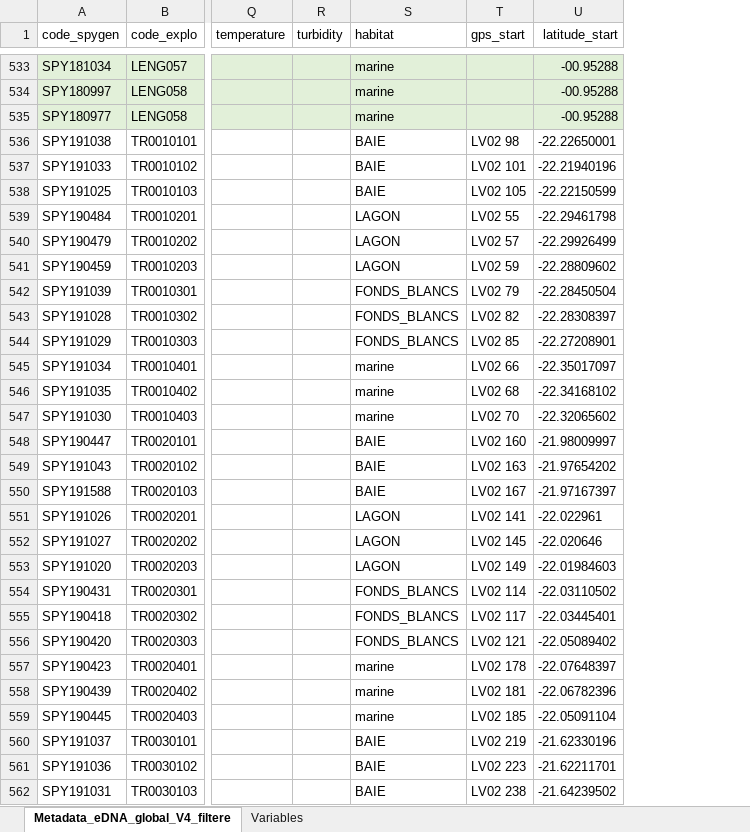
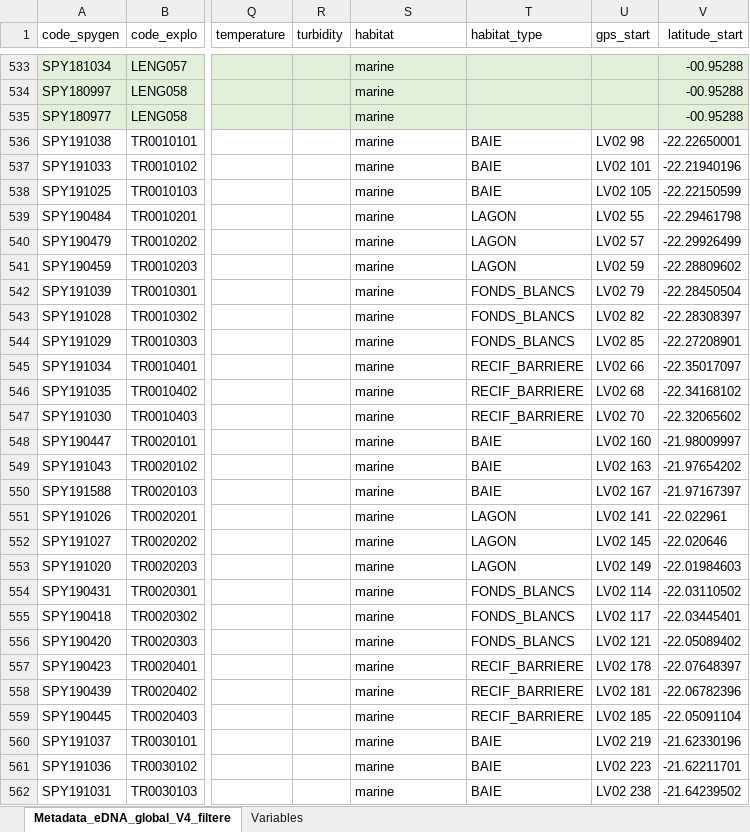
Before and after one commit to virginiemarques/Global_eDNA, an Excel workbook: metadata/Metadata_eDNA_global_V4.xlsx, sheet Metadata_eDNA_global_V4_filtere, drawn as a sheet; only a part is shown, gaps mark what is left out; values as stored, in another font and other column widths than the file's, no borders; the diff covers the shown part only; the diff names each change by its address in the sheet, - before the commit and + after, or states it on an @@ line.

Commit message:
correct metadata NC

```diff
--- a/metadata/Metadata_eDNA_global_V4.xlsx (sheet Metadata_eDNA_global_V4_filtere)
+++ b/metadata/Metadata_eDNA_global_V4.xlsx (sheet Metadata_eDNA_global_V4_filtere)
+column T (habitat_type), rows 536-562: BAIE | BAIE | BAIE | LAGON | LAGON | LAGON | FONDS_BLANCS | FONDS_BLANCS | FONDS_BLANCS | RECIF_BARRIERE | RECIF_BARRIERE | RECIF_BARRIERE | BAIE | BAIE | BAIE | LAGON | LAGON | LAGON | FONDS_BLANCS | FONDS_BLANCS | FONDS_BLANCS | RECIF_BARRIERE | RECIF_BARRIERE | RECIF_BARRIERE | BAIE | BAIE | BAIE
-S536:S538 (habitat): BAIE
+S536:S538 (habitat): marine
-S539:S541 (habitat): LAGON
+S539:S541 (habitat): marine
-S542:S544 (habitat): FONDS_BLANCS
+S542:S544 (habitat): marine
-S548:S550 (habitat): BAIE
+S548:S550 (habitat): marine
-S551:S553 (habitat): LAGON
+S551:S553 (habitat): marine
-S554:S556 (habitat): FONDS_BLANCS
+S554:S556 (habitat): marine
-S560:S562 (habitat): BAIE
+S560:S562 (habitat): marine
```
Also changed, not shown: 215 edited cells and cell formats elsewhere in this sheet, 3 other files.
